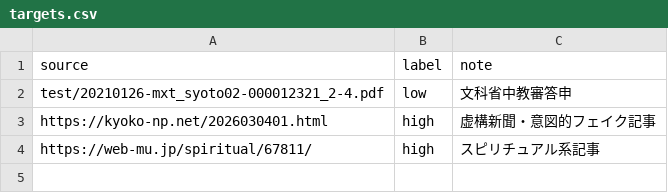
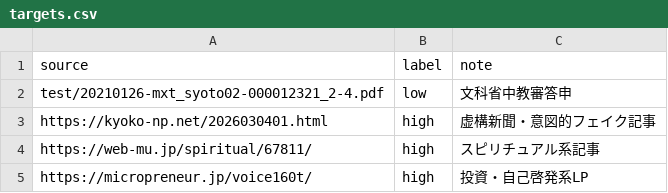
Before and after one commit to takahiro-oss/r8-cognitive-risk, a CSV file: docs/targets.csv, drawn as a sheet; the diff names each change by its address in the sheet, - before the commit and + after, or states it on an @@ line.

```diff
--- a/docs/targets.csv
+++ b/docs/targets.csv
+row 5: https://micropreneur.jp/voice160t/ | high | 投資・自己啓発系LP
```
Also changed, not shown: 1 other file.
